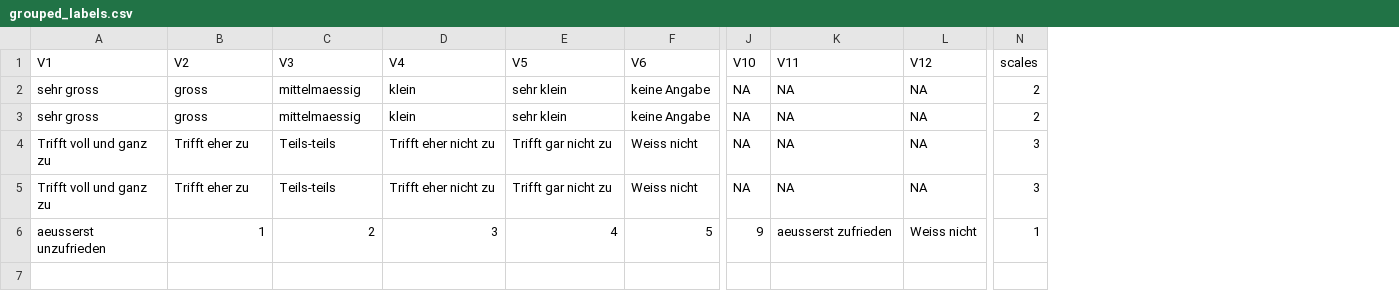
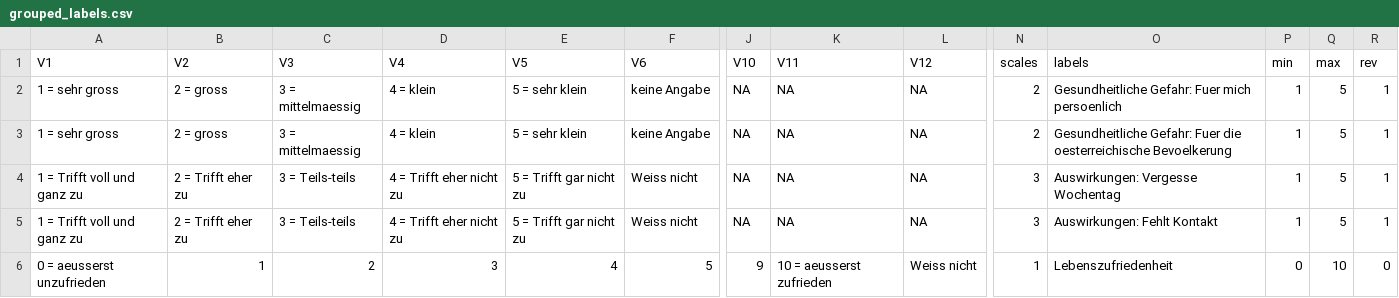
Before and after one commit to fabiankal/woco, a CSV file: output/tables/grouped_labels.csv, drawn as a sheet; only a part is shown, gaps mark what is left out; the diff names each change by its address in the sheet, - before the commit and + after, or states it on an @@ line.

Commit message:
dynamic scale v4

```diff
--- a/output/tables/grouped_labels.csv
+++ b/output/tables/grouped_labels.csv
+column O (labels), rows 2-6: Gesundheitliche Gefahr: Fuer mich persoenlich | Gesundheitliche Gefahr: Fuer die oesterreichische Bevoelkerung | Auswirkungen: Vergesse Wochentag | Auswirkungen: Fehlt Kontakt | Lebenszufriedenheit
+column P (min), rows 2-6: 1 | 1 | 1 | 1 | 0
+column Q (max), rows 2-6: 5 | 5 | 5 | 5 | 10
+column R (rev), rows 2-6: 1 | 1 | 1 | 1 | 0
-A2:A3 (V1): sehr gross
+A2:A3 (V1): 1 = sehr gross
-B2:B3 (V2): gross
+B2:B3 (V2): 2 = gross
-C2:C3 (V3): mittelmaessig
+C2:C3 (V3): 3 = mittelmaessig
-D2:D3 (V4): klein
+D2:D3 (V4): 4 = klein
-E2:E3 (V5): sehr klein
+E2:E3 (V5): 5 = sehr klein
-A4:A5 (V1): Trifft voll und ganz zu
+A4:A5 (V1): 1 = Trifft voll und ganz zu
-B4:B5 (V2): Trifft eher zu
+B4:B5 (V2): 2 = Trifft eher zu
-C4:C5 (V3): Teils-teils
+C4:C5 (V3): 3 = Teils-teils
-D4:D5 (V4): Trifft eher nicht zu
+D4:D5 (V4): 4 = Trifft eher nicht zu
-E4:E5 (V5): Trifft gar nicht zu
+E4:E5 (V5): 5 = Trifft gar nicht zu
-A6 (V1): aeusserst unzufrieden
+A6 (V1): 0 = aeusserst unzufrieden
-K6 (V11): aeusserst zufrieden
+K6 (V11): 10 = aeusserst zufrieden
```
